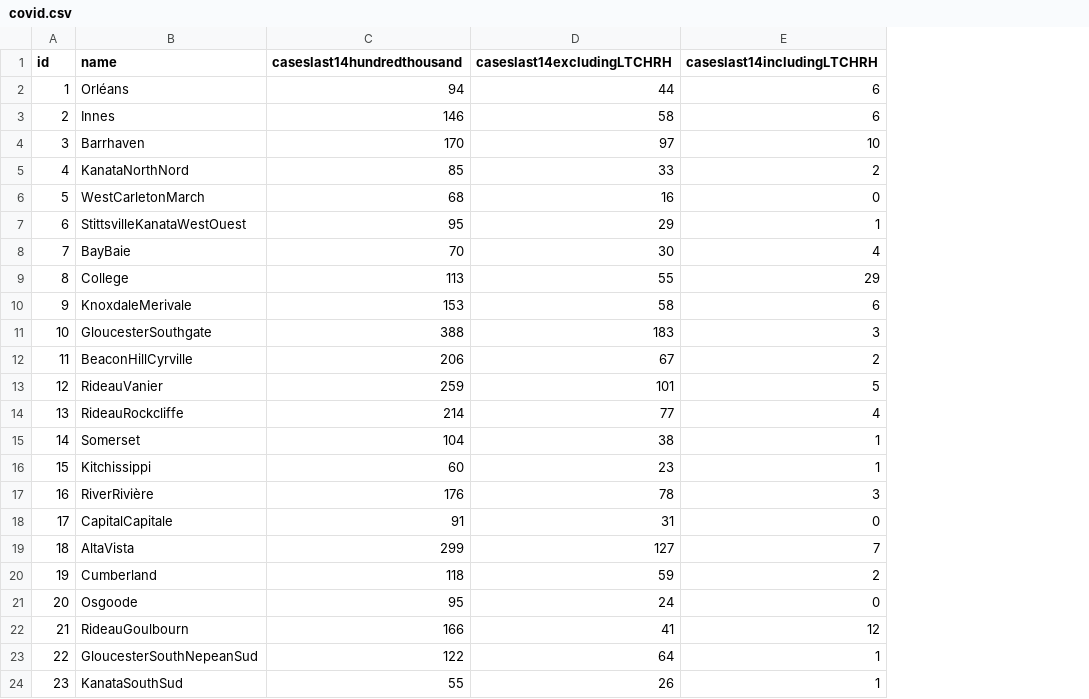
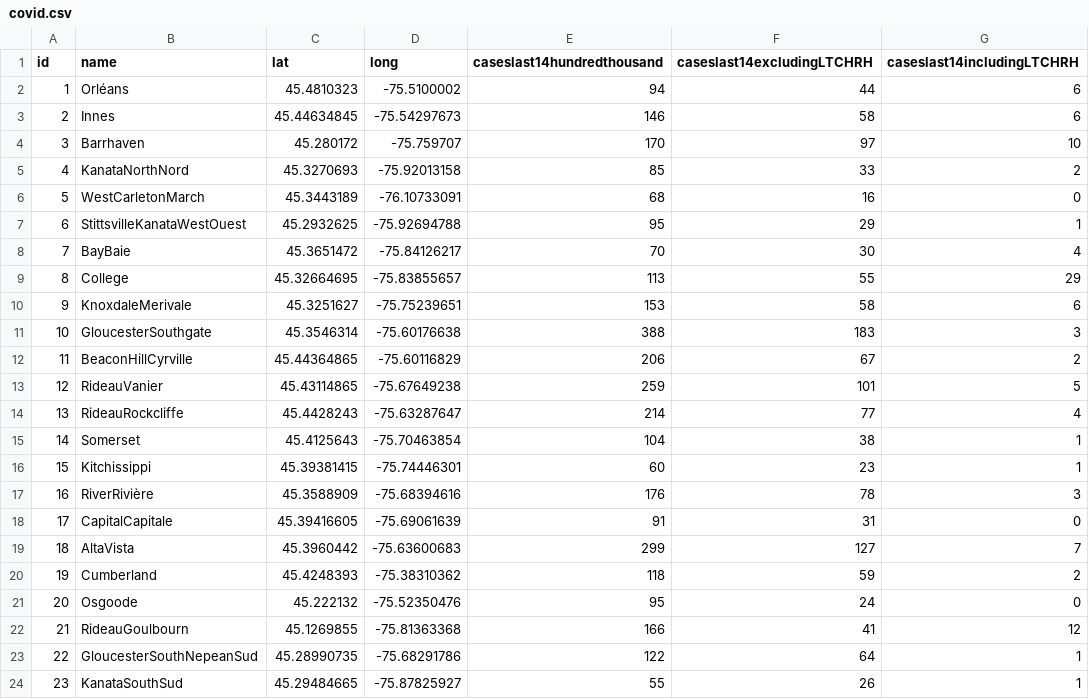
Before and after one commit to jhu960213/safetrekbackend, a CSV file: covid.csv, drawn as a sheet; the diff names each change by its address in the sheet, - before the commit and + after, or states it on an @@ line.

```diff
--- a/covid.csv
+++ b/covid.csv
+column C (lat), rows 2-24: 45.4810323 | 45.44634845 | 45.280172 | 45.3270693 | 45.3443189 | 45.2932625 | 45.3651472 | 45.32664695 | 45.3251627 | 45.3546314 | 45.44364865 | 45.43114865 | 45.4428243 | 45.4125643 | 45.39381415 | 45.3588909 | 45.39416605 | 45.3960442 | 45.4248393 | 45.222132 | 45.1269855 | 45.28990735 | 45.29484665
+column D (long), rows 2-24: -75.5100002 | -75.54297673 | -75.759707 | -75.92013158 | -76.10733091 | -75.92694788 | -75.84126217 | -75.83855657 | -75.75239651 | -75.60176638 | -75.60116829 | -75.67649238 | -75.63287647 | -75.70463854 | -75.74446301 | -75.68394616 | -75.69061639 | -75.63600683 | -75.38310362 | -75.52350476 | -75.81363368 | -75.68291786 | -75.87825927
```
Also changed, not shown: 1 other file.
